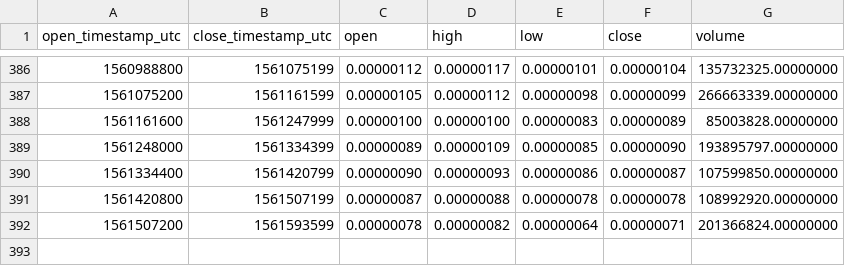
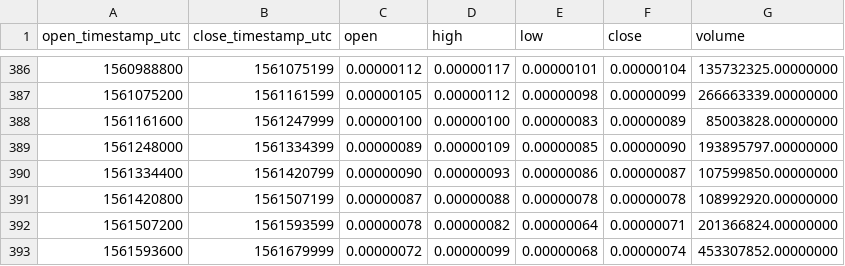
Before and after one commit to cryptobigbro/binance-IOTXBTC, a CSV file: binance-IOTXBTC-1d.csv, drawn as a sheet; only a part is shown, gaps mark what is left out.

```diff
--- a/binance-IOTXBTC-1d.csv
+++ b/binance-IOTXBTC-1d.csv
@@ -392 +392,2 @@ open_timestamp_utc,close_timestamp_utc,open,high,low,close,volume
 1561507200,1561593599,0.00000078,0.00000082,0.00000064,0.00000071,201366824.00000000
+1561593600,1561679999,0.00000072,0.00000099,0.00000068,0.00000074,453307852.00000000
```
Also changed, not shown: binance-IOTXBTC-1h.csv.
